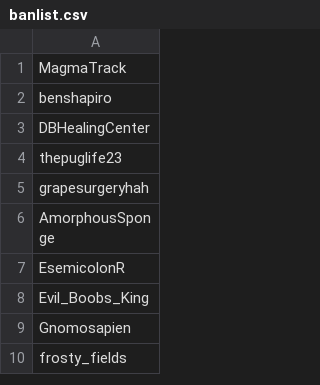
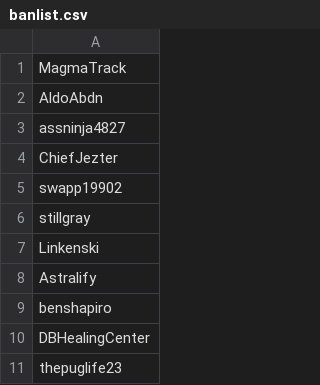
Before and after one commit to Adanufgail/BanParty, a CSV file: banlist.csv, drawn as a sheet; only a part is shown; the shorter side is filled out with more unchanged rows.

```diff
--- a/banlist.csv
+++ b/banlist.csv
@@ -1,2 +1,9 @@
 MagmaTrack
+AldoAbdn
+assninja4827
+ChiefJezter
+swapp19902
+stillgray
+Linkenski
+Astralify
 benshapiro
```
Also changed, not shown: 1 other file.
